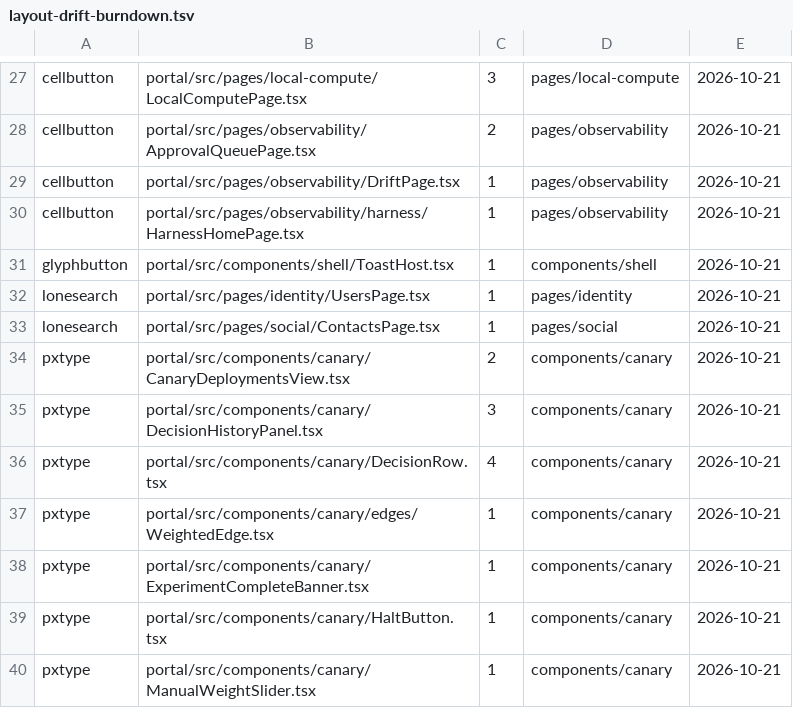
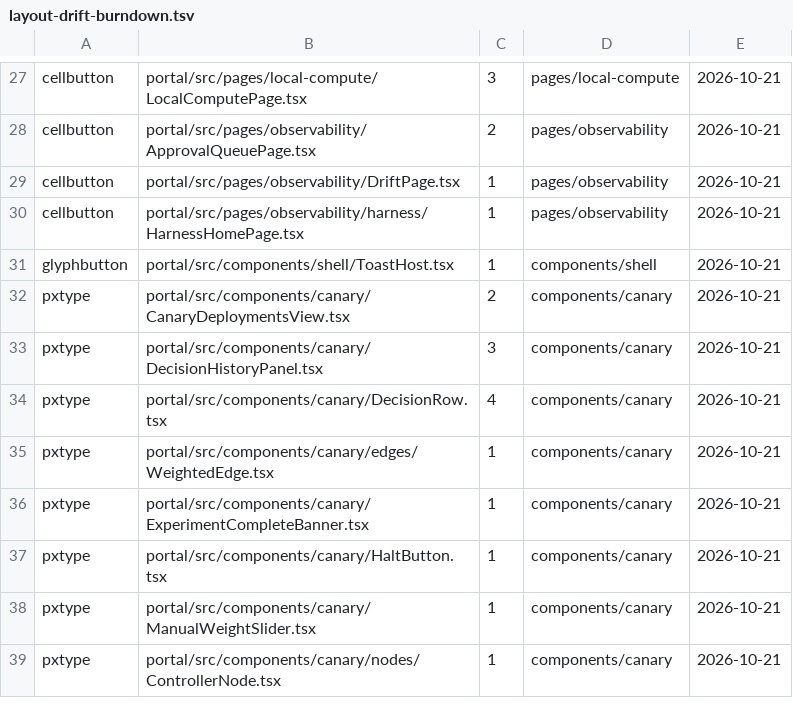
Before and after one commit to connorhoehn/agent-portal, a TSV file: scripts/layout-drift-burndown.tsv, drawn as a sheet; only a part is shown, gaps mark what is left out; the shorter side is filled out with more unchanged rows; the diff names each change by its address in the sheet, - before the commit and + after, or states it on an @@ line.

Commit message:
Adopt shared UI layout inheritance and add composition audits

```diff
--- a/scripts/layout-drift-burndown.tsv
+++ b/scripts/layout-drift-burndown.tsv
-row 32: lonesearch | portal/src/pages/identity/UsersPage.tsx | 1 | pages/identity | 2026-10-21
-row 33: lonesearch | portal/src/pages/social/ContactsPage.tsx | 1 | pages/social | 2026-10-21
```
Also changed, not shown: 37 other files.
